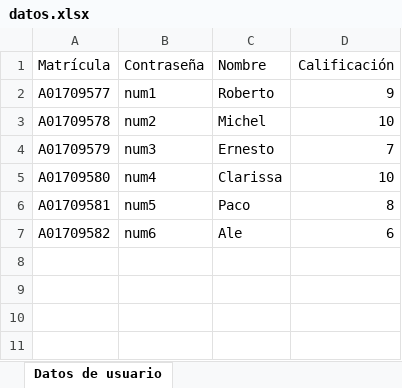
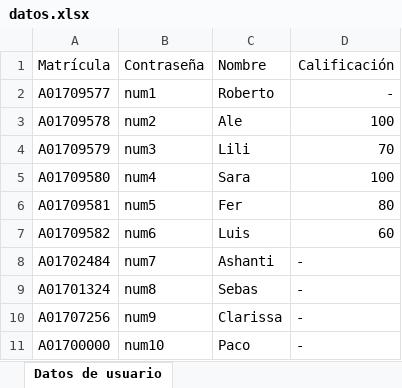
Before and after one commit to Rigby119/Repos-PLC-Rigby, an Excel workbook: datos.xlsx, sheet Datos de usuario, drawn as a sheet; values as stored, in another font and other column widths than the file's, no borders; the diff names each change by its address in the sheet, - before the commit and + after, or states it on an @@ line.

```diff
--- a/datos.xlsx (sheet Datos de usuario)
+++ b/datos.xlsx (sheet Datos de usuario)
-D2: 9
+D2: -
-C3: Michel
+C3: Ale
-D3: 10
+D3: 100
-C4: Ernesto
+C4: Lili
-D4: 7
+D4: 70
-C5: Clarissa
+C5: Sara
-D5: 10
+D5: 100
-C6: Paco
+C6: Fer
-D6: 8
+D6: 80
-C7: Ale
+C7: Luis
-D7: 6
+D7: 60
+row 8: A01702484 | num7 | Ashanti | -
+row 9: A01701324 | num8 | Sebas | -
+row 10: A01707256 | num9 | Clarissa | -
+row 11: A01700000 | num10 | Paco | -
```
Also changed, not shown: 1 other file.
